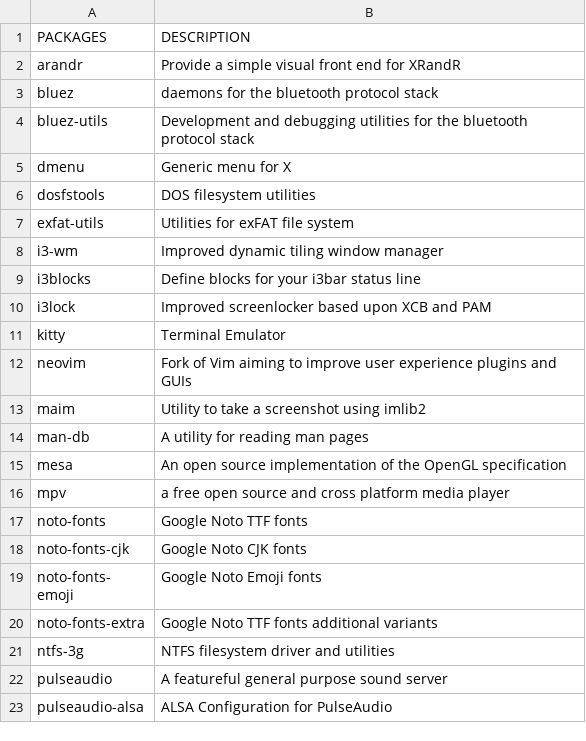
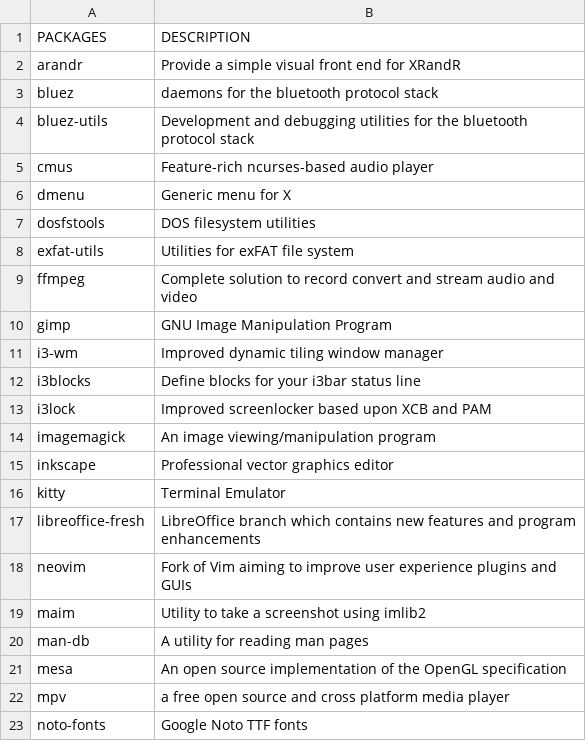
Before and after one commit to fhpraw/i3rice, a CSV file: pack.csv, drawn as a sheet; only a part is shown; the shorter side is filled out with more unchanged rows; the diff names each change by its address in the sheet, - before the commit and + after, or states it on an @@ line.

```diff
--- a/pack.csv
+++ b/pack.csv
+row 5: cmus | Feature-rich ncurses-based audio player
+row 9: ffmpeg | Complete solution to record convert and stream audio and video
+row 10: gimp | GNU Image Manipulation Program
+row 14: imagemagick | An image viewing/manipulation program
+row 15: inkscape | Professional vector graphics editor
+row 17: libreoffice-fresh | LibreOffice branch which contains new features and program enhancements
```
Also changed, not shown: 10 other files.
